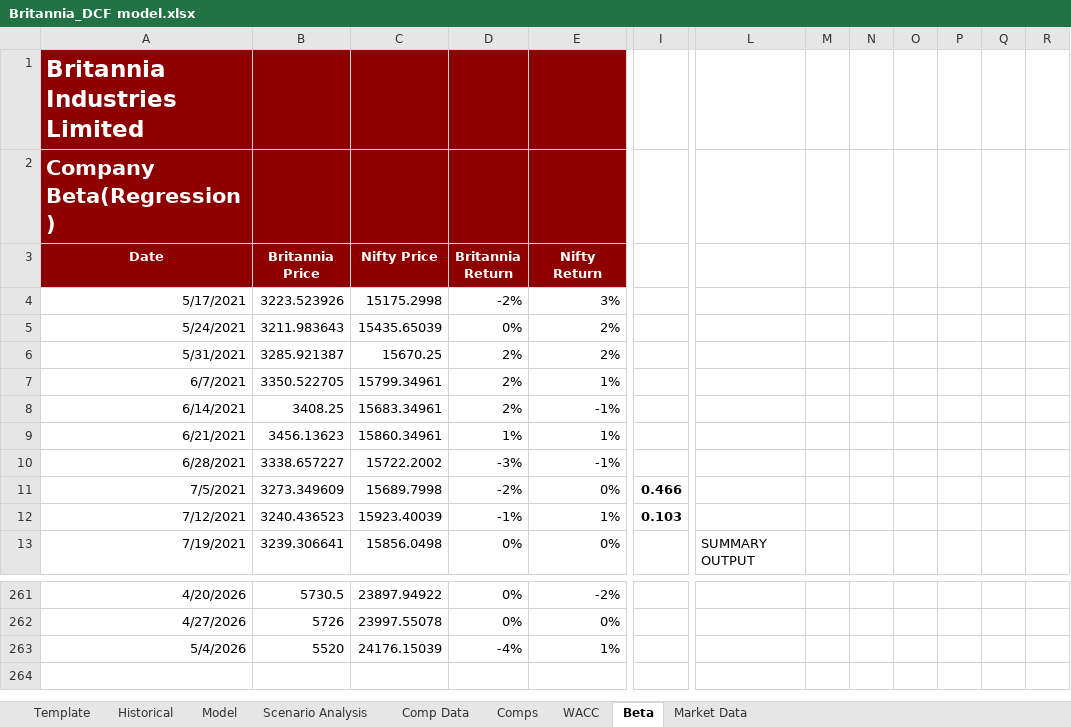
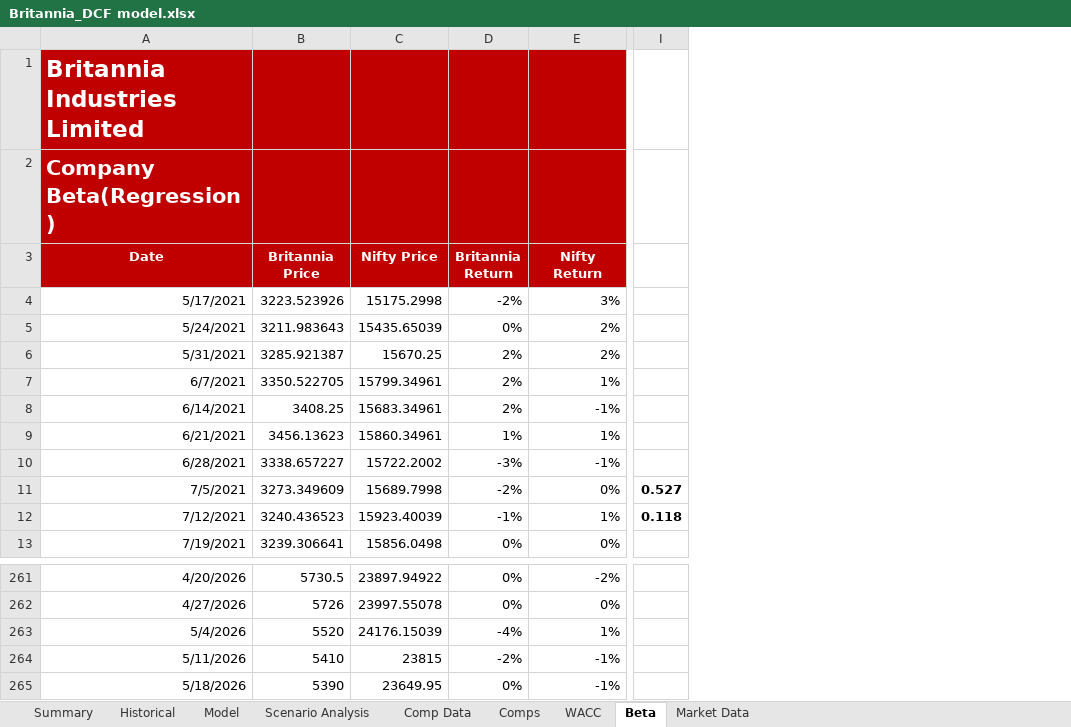
Before and after one commit to anujquants/Britannia-Industries-Equity-Research, an Excel workbook: Model/Britannia_DCF model.xlsx, sheet Beta, drawn as a sheet; only a part is shown, gaps mark what is left out; values as stored, in another font and other column widths than the file's, no borders; removed rows and columns are numbered as before the commit, all else as after; rows hold the shown columns only; the diff covers the shown part only; the diff names each change by its address in the sheet, - before the commit and + after, or states it on an @@ line.

```diff
--- a/Model/Britannia_DCF model.xlsx (sheet Beta)
+++ b/Model/Britannia_DCF model.xlsx (sheet Beta)
-sheet tab: Template
+sheet tab: Summary
-column I, rows 11-12: 0.466 | 0.103
-column L, row 13: SUMMARY OUTPUT
-column M, empty
-column N, empty
-column O, empty
-column P, empty
-column Q, empty
-column R, empty
+column I, rows 11-12: 0.527 | 0.118
-A1:E3 fill: #8E0000
+A1:E3 fill: #C00000
+row 264: 5/11/2026 | 5410 | 23815 | -2% | -1%
+row 265: 5/18/2026 | 5390 | 23649.95 | 0% | -1%
```
Also changed, not shown: 2 removed columns elsewhere in this sheet, sheet Model, sheet Historical, sheet Scenario Analysis, sheet Comps, sheet WACC, sheet Market Data, 1 more sheet, formulas that keep their value, charts or pictures.
